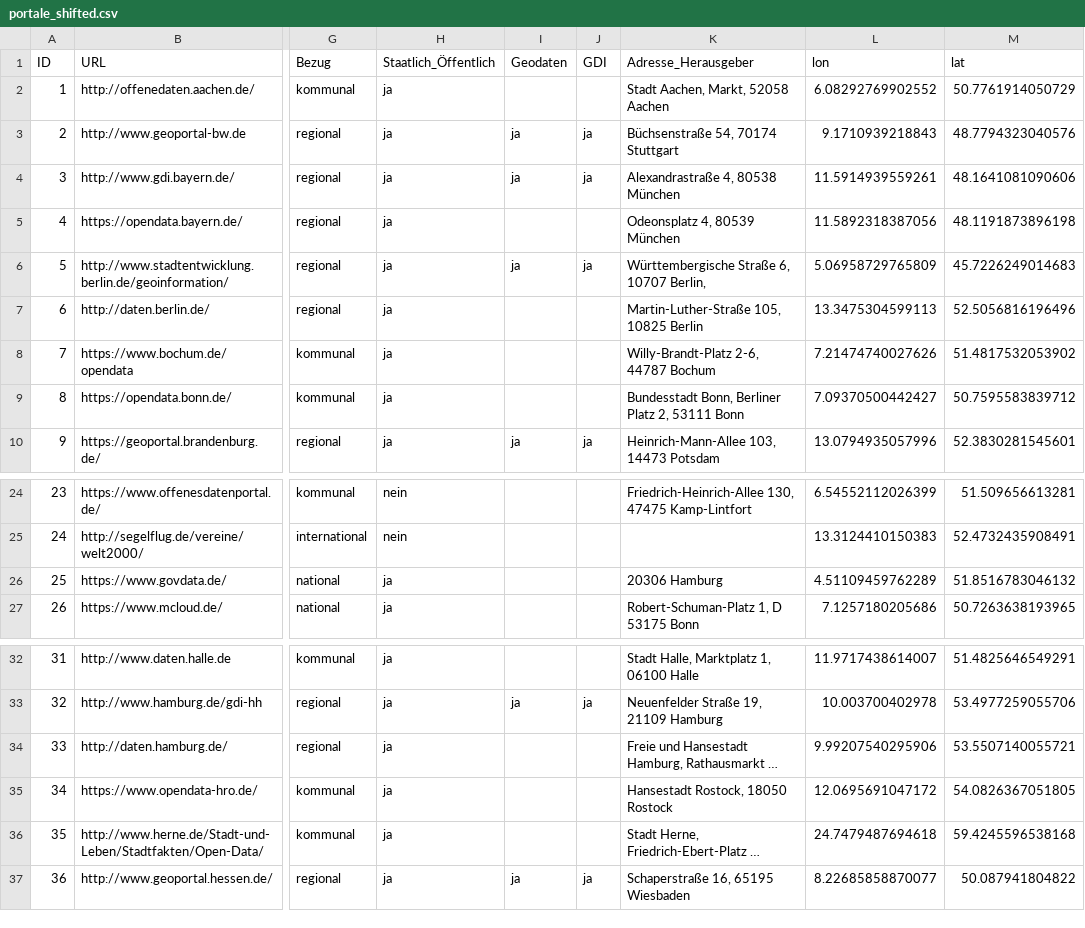
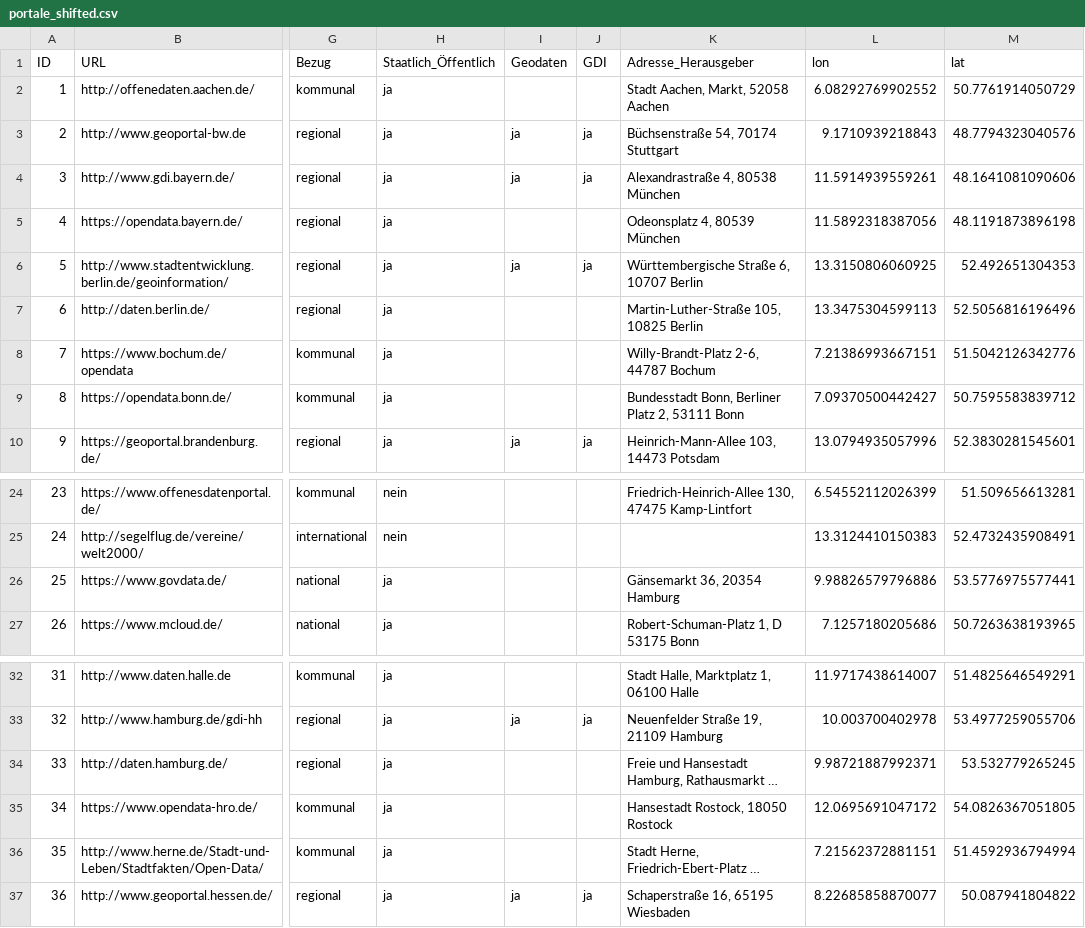
Before and after one commit to opengeoedu/opengeoedu.github.io, a CSV file: out_geodata/portale_shifted.csv, drawn as a sheet; only a part is shown, gaps mark what is left out; long unchanged cells end in …; the diff names each change by its address in the sheet, - before the commit and + after, or states it on an @@ line.

```diff
--- a/out_geodata/portale_shifted.csv
+++ b/out_geodata/portale_shifted.csv
-K6 (Adresse_Herausgeber): Württembergische Straße 6, 10707 Berlin,
+K6 (Adresse_Herausgeber): Württembergische Straße 6, 10707 Berlin
-L6 (lon): 5.06958729765809
+L6 (lon): 13.3150806060925
-M6 (lat): 45.7226249014683
+M6 (lat): 52.492651304353
-L8 (lon): 7.21474740027626
+L8 (lon): 7.21386993667151
-M8 (lat): 51.4817532053902
+M8 (lat): 51.5042126342776
-K26 (Adresse_Herausgeber): 20306 Hamburg
+K26 (Adresse_Herausgeber): Gänsemarkt 36, 20354 Hamburg
-L26 (lon): 4.51109459762289
+L26 (lon): 9.98826579796886
-M26 (lat): 51.8516783046132
+M26 (lat): 53.5776975577441
-L34 (lon): 9.99207540295906
+L34 (lon): 9.98721887992371
-M34 (lat): 53.5507140055721
+M34 (lat): 53.532779265245
-L36 (lon): 24.7479487694618
+L36 (lon): 7.21562372881151
-M36 (lat): 59.4245596538168
+M36 (lat): 51.4592936794994
```
Also changed, not shown: data/portale_geocoded3.csv, 14 other files.
